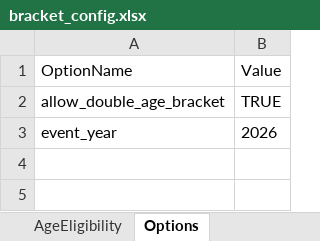
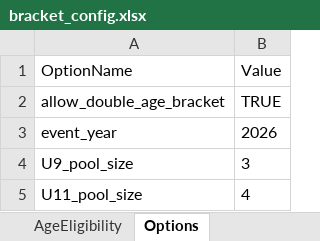
Before and after one commit to djvgg/edv, an Excel workbook: config/bracket_config.xlsx, sheet Options, drawn as a sheet; values as stored, in another font and other column widths than the file's, no borders; the diff names each change by its address in the sheet, - before the commit and + after, or states it on an @@ line.

```diff
--- a/config/bracket_config.xlsx (sheet Options)
+++ b/config/bracket_config.xlsx (sheet Options)
+row 4: U9_pool_size | 3
+row 5: U11_pool_size | 4
```
Also changed, not shown: sheet WeightClasses, sheet AgeEligibility, 9 other files.
